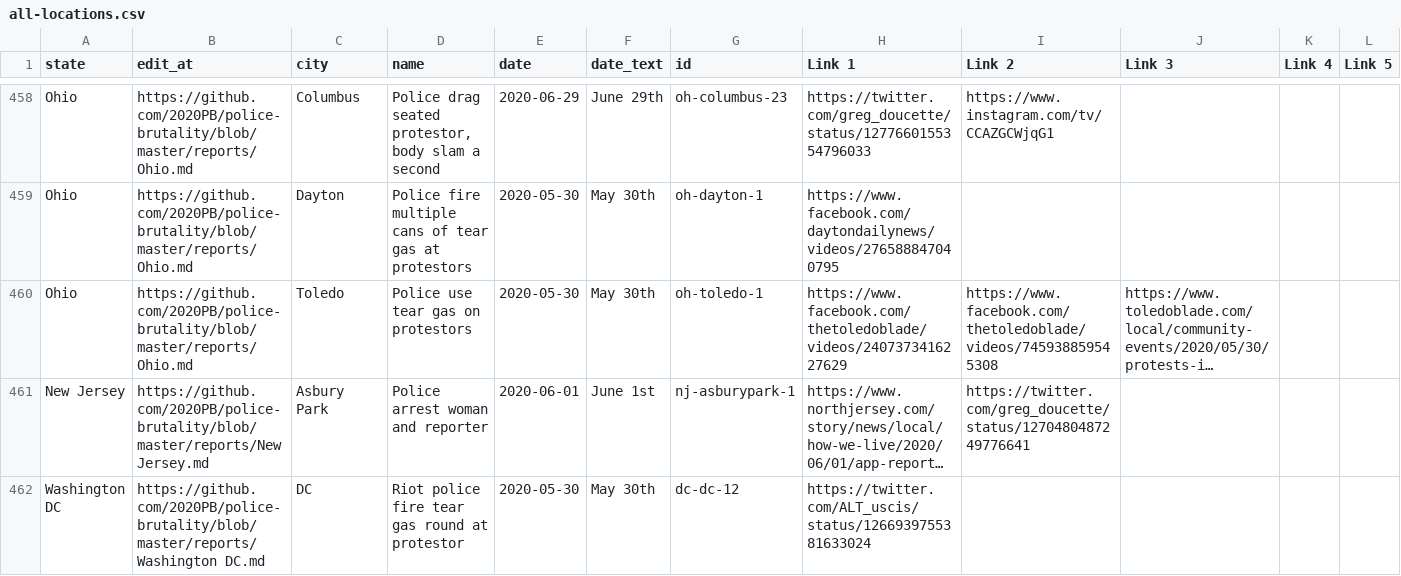
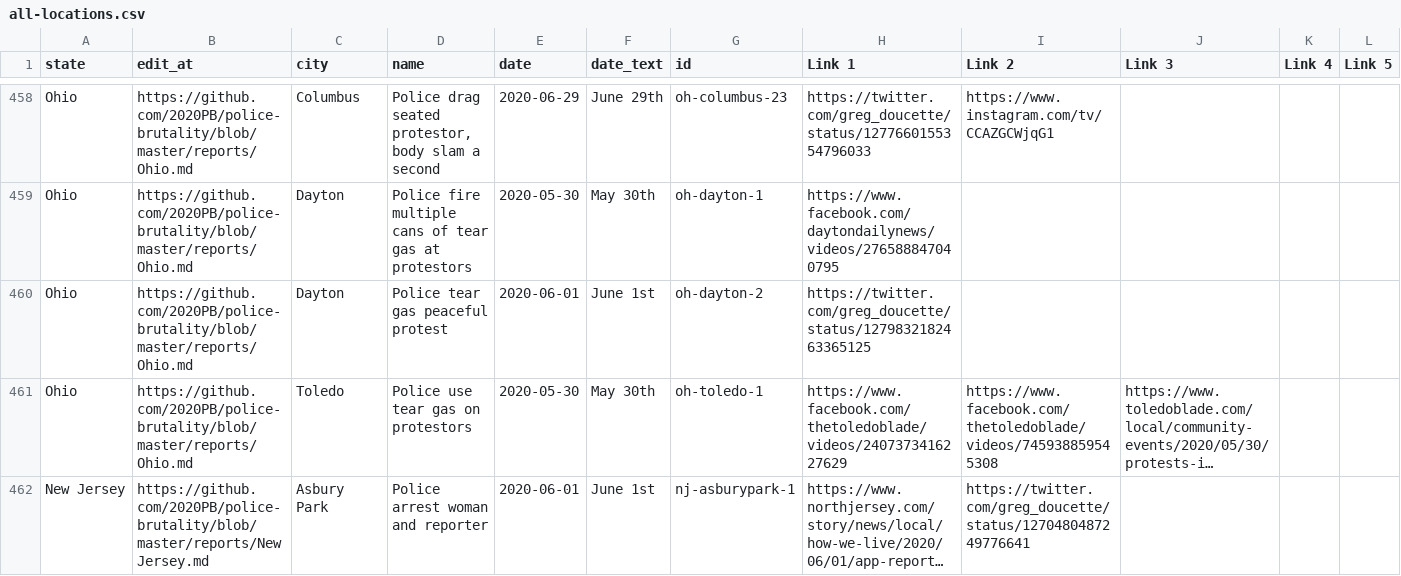
Before and after one commit to 2020PB/police-brutality, a CSV file: all-locations.csv, drawn as a sheet; only a part is shown, gaps mark what is left out; the shorter side is filled out with more unchanged rows; long unchanged cells end in …; rows hold the shown columns only; the diff names each change by its address in the sheet, - before the commit and + after, or states it on an @@ line.

Commit message:
Update data_build to output generated at 201e084

```diff
--- a/all-locations.csv
+++ b/all-locations.csv
+row 460: Ohio | https://github.com/2020PB/police-brutality/blob/master/reports/Ohio.md | Dayton | Police tear gas peaceful protest | 2020-06-01 | June 1st | oh-dayton-2 | https://twitter.com/greg_doucette/status/1279832182463365125
```
Also changed, not shown: 3 other files.
